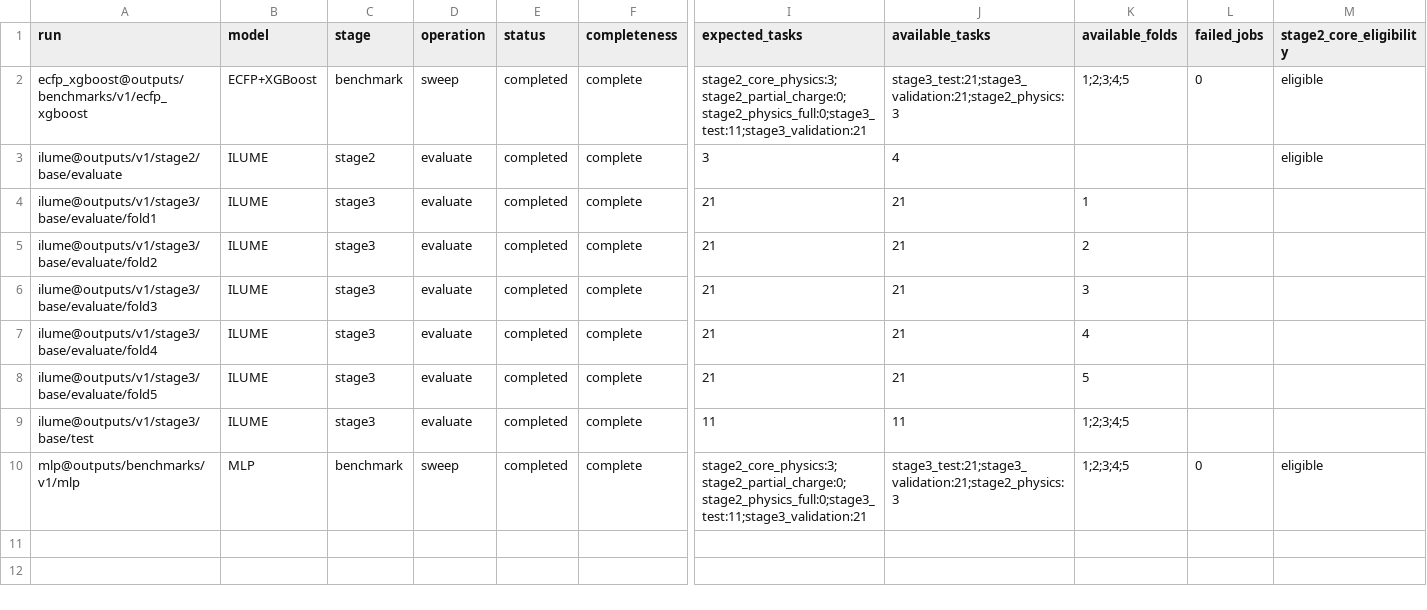
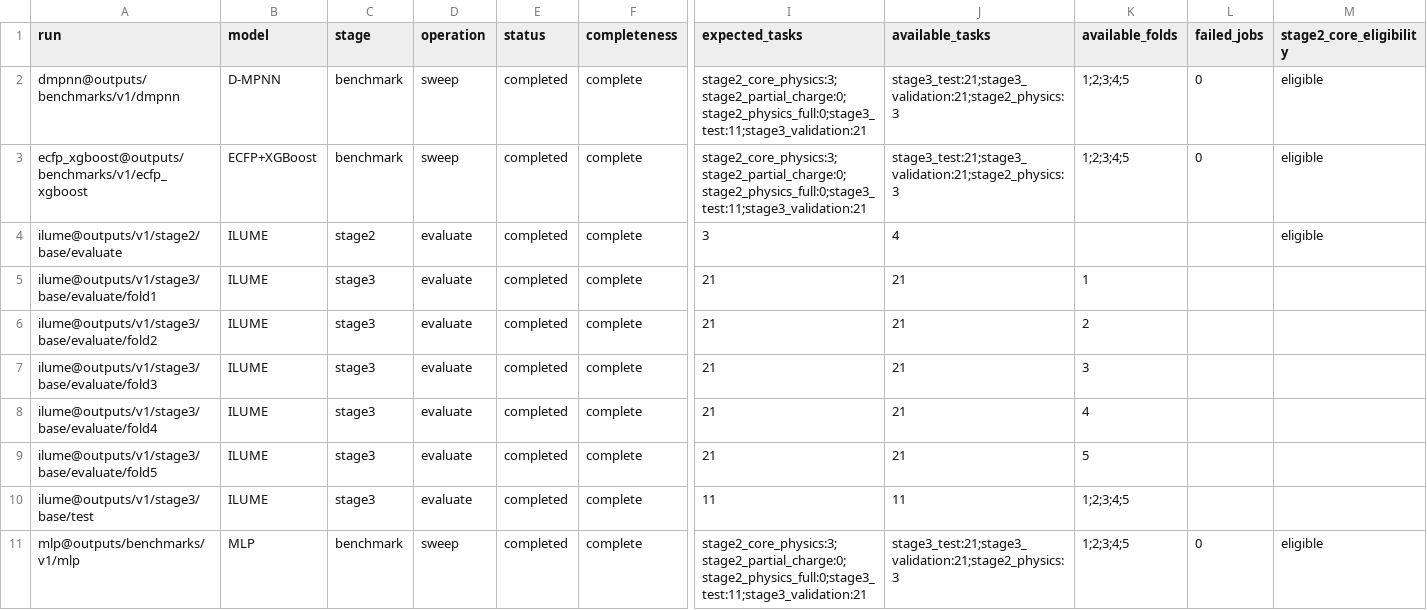
Before and after one commit to SuperPSun/ILUME, a CSV file: summary/sweep_status.csv, drawn as a sheet; only a part is shown, gaps mark what is left out; rows hold the shown columns only; the diff names each change by its address in the sheet, - before the commit and + after, or states it on an @@ line.

Commit message:
Add benchmark results for D-MPNN and ECFP+XGBoost; introduce tests for MolFormer
- Updated `sweep_status.csv` to include results for D-MPNN and ECFP+XGBoost benchmarks.
- Added a new test file `test_molformer.py` with comprehensive tests for MolFormer functionality, including configuration resolution, environment dispatch, and model behavior.
- Implemented a fake tokenizer and backbone for testing purposes.
- Verified training job counts and ensured proper handling of overlength filtering in datasets.

```diff
--- a/summary/sweep_status.csv
+++ b/summary/sweep_status.csv
+row 2: dmpnn@outputs/benchmarks/v1/dmpnn | D-MPNN | benchmark | sweep | completed | complete | stage2_core_physics:3;stage2_partial_charge:0;stage2_physics_full:0;stage3_test:11;stage3_validation:21 | stage3_test:21;stage3_validation:21;stage2_physics:3 | 1;2;3;4;5 | 0 | eligible
```
Also changed, not shown: summary/stage2_core_physics_metrics.csv, summary/stage2_partial_charge_leaderboard.csv, 27 other files.
